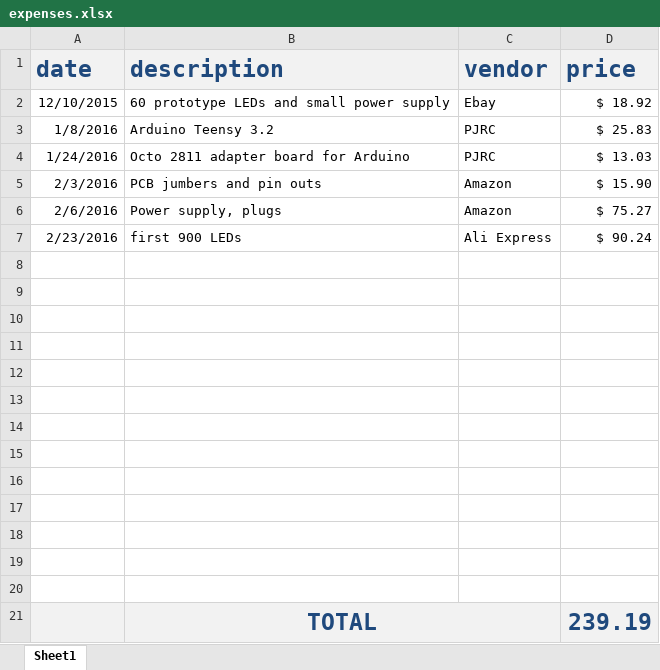
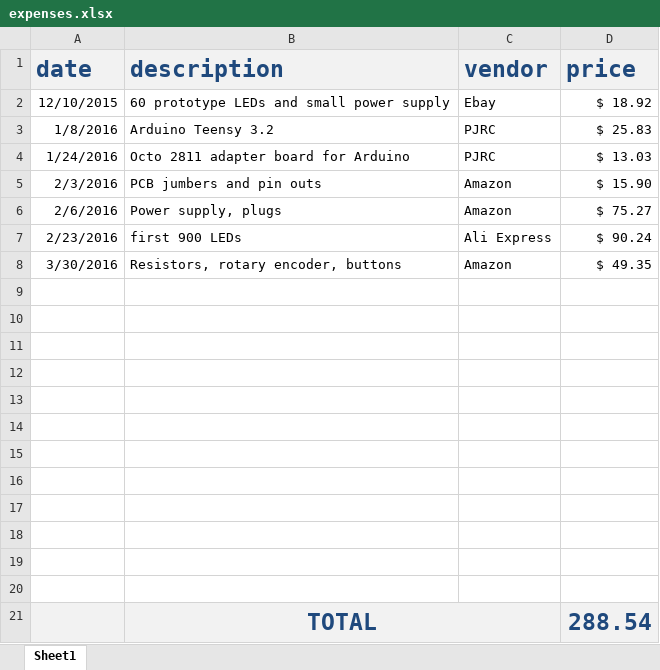
Before and after one commit to droark/SkyLight, an Excel workbook: expenses/expenses.xlsx, sheet Sheet1, drawn as a sheet; values as stored, in another font and other column widths than the file's, no borders; removed rows and columns are numbered as before the commit, all else as after; the diff names each change by its address in the sheet, - before the commit and + after, or states it on an @@ line.

Commit message:
new expenses, reorg of folders

```diff
--- a/expenses/expenses.xlsx (sheet Sheet1)
+++ b/expenses/expenses.xlsx (sheet Sheet1)
+row 8: 3/30/2016 | Resistors, rotary encoder, buttons | Amazon | $ 49.35
-A21:D21 fill: none
+A21:D21 fill: #F2F2F2
-row 21: (empty)
+row 21:  | TOTAL |  | 288.54
+B21:C21 merged
-row 21:  | TOTAL |  | 239.19
```
Also changed, not shown: 4 other files.
